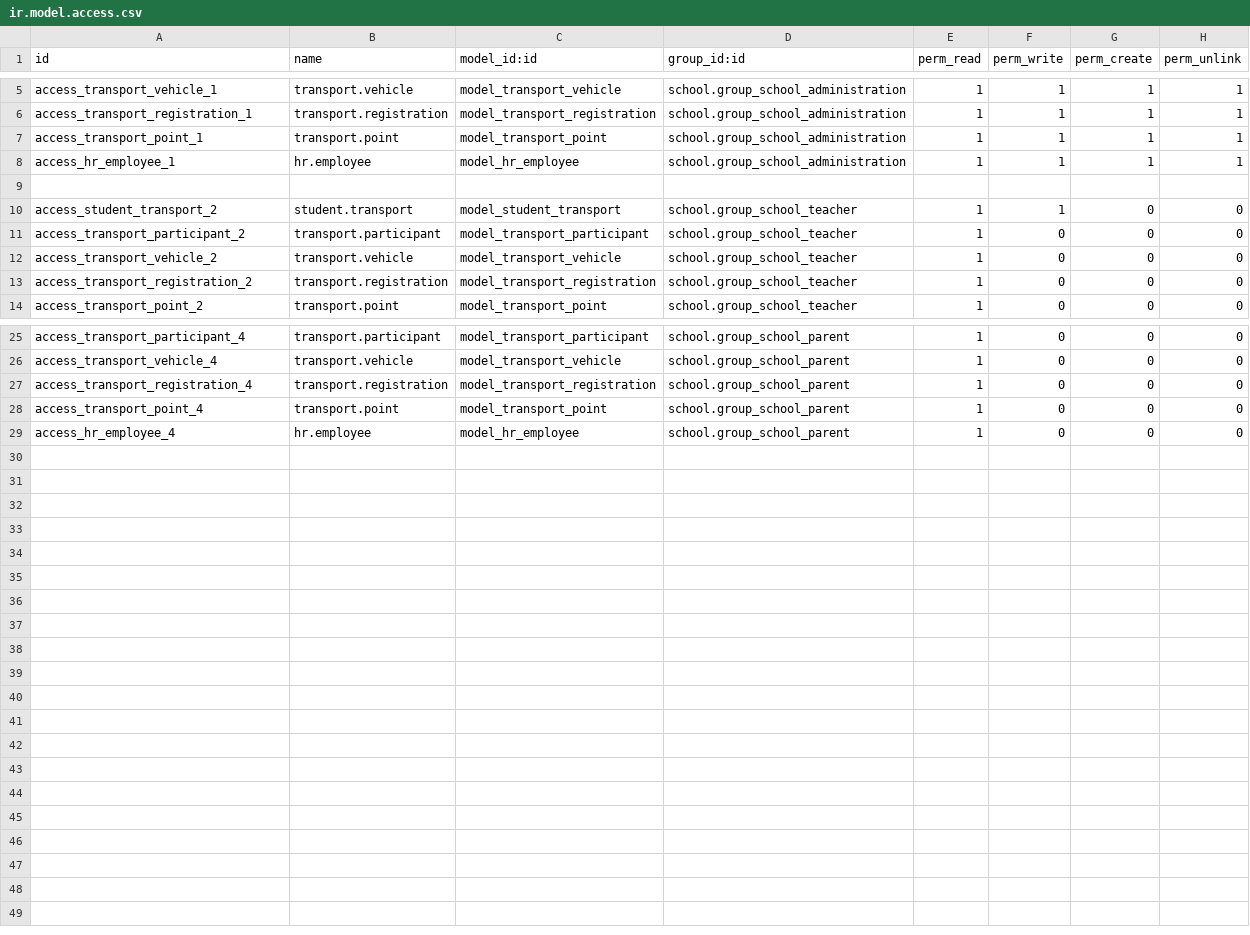
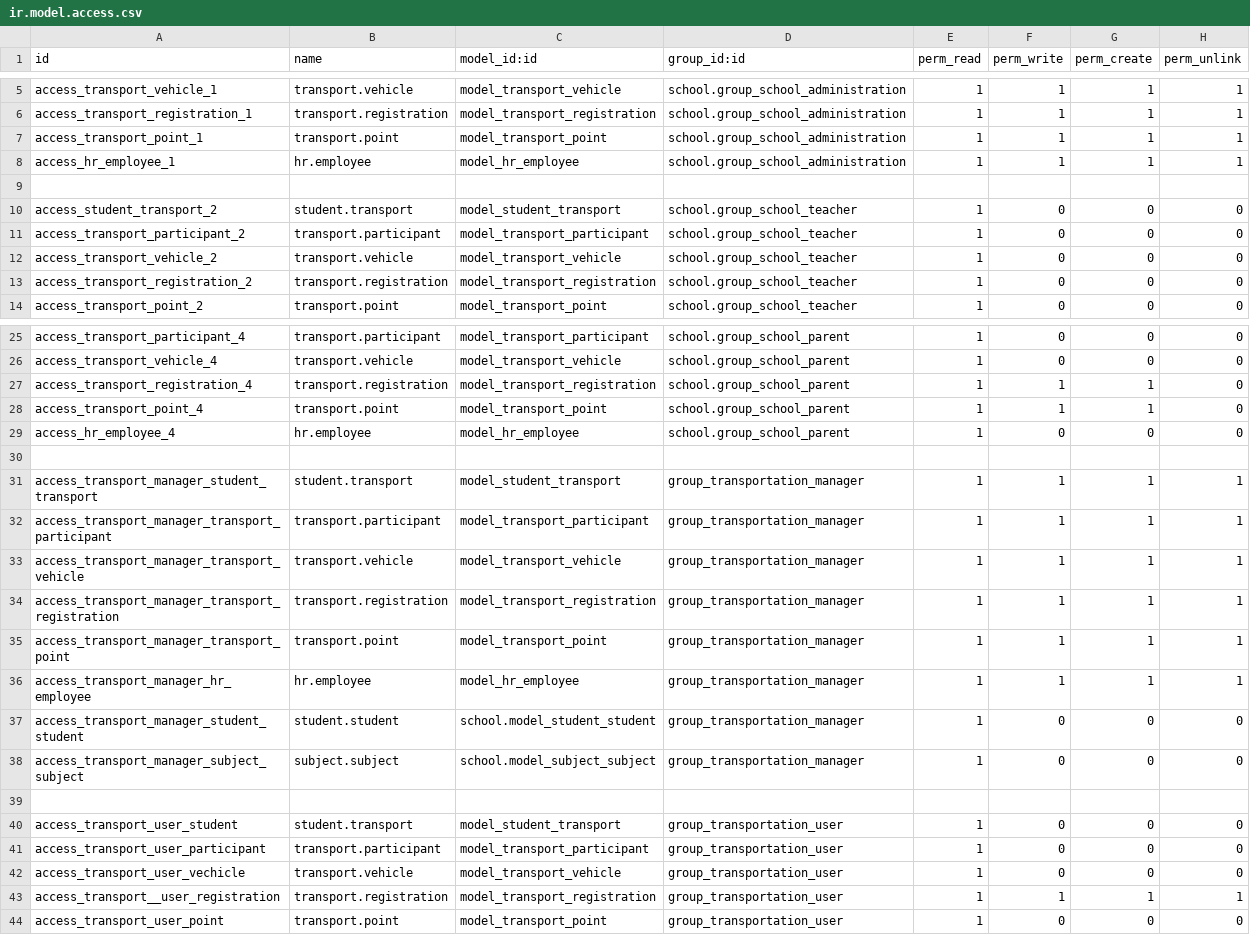
Before and after one commit to JayVora-SerpentCS/OdooEduERP, a CSV file: school_transport/security/ir.model.access.csv, drawn as a sheet; only a part is shown, gaps mark what is left out; the diff names each change by its address in the sheet, - before the commit and + after, or states it on an @@ line.

Commit message:
[ADD/IMP]:added and improvement the security

```diff
--- a/school_transport/security/ir.model.access.csv
+++ b/school_transport/security/ir.model.access.csv
-F10 (perm_write): 1
+F10 (perm_write): 0
-F27:F28 (perm_write): 0
+F27:F28 (perm_write): 1
-G27:G28 (perm_create): 0
+G27:G28 (perm_create): 1
+row 30: (empty)
+row 31: access_transport_manager_student_transport | student.transport | model_student_transport | group_transportation_manager | 1 | 1 | 1 | 1
+row 32: access_transport_manager_transport_participant | transport.participant | model_transport_participant | group_transportation_manager | 1 | 1 | 1 | 1
+row 33: access_transport_manager_transport_vehicle | transport.vehicle | model_transport_vehicle | group_transportation_manager | 1 | 1 | 1 | 1
+row 34: access_transport_manager_transport_registration | transport.registration | model_transport_registration | group_transportation_manager | 1 | 1 | 1 | 1
+row 35: access_transport_manager_transport_point | transport.point | model_transport_point | group_transportation_manager | 1 | 1 | 1 | 1
+row 36: access_transport_manager_hr_employee | hr.employee | model_hr_employee | group_transportation_manager | 1 | 1 | 1 | 1
+row 37: access_transport_manager_student_student | student.student | school.model_student_student | group_transportation_manager | 1 | 0 | 0 | 0
+row 38: access_transport_manager_subject_subject | subject.subject | school.model_subject_subject | group_transportation_manager | 1 | 0 | 0 | 0
+row 39: (empty)
+row 40: access_transport_user_student | student.transport | model_student_transport | group_transportation_user | 1 | 0 | 0 | 0
+row 41: access_transport_user_participant | transport.participant | model_transport_participant | group_transportation_user | 1 | 0 | 0 | 0
+row 42: access_transport_user_vechicle | transport.vehicle | model_transport_vehicle | group_transportation_user | 1 | 0 | 0 | 0
+row 43: access_transport__user_registration | transport.registration | model_transport_registration | group_transportation_user | 1 | 1 | 1 | 1
+row 44: access_transport_user_point | transport.point | model_transport_point | group_transportation_user | 1 | 0 | 0 | 0
```
Also changed, not shown: 7 other files.
